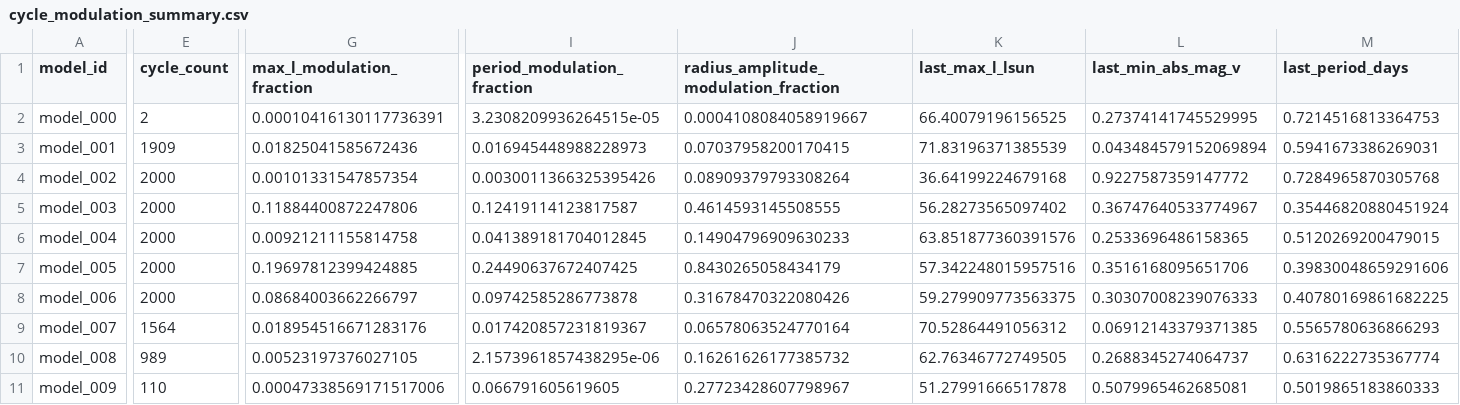
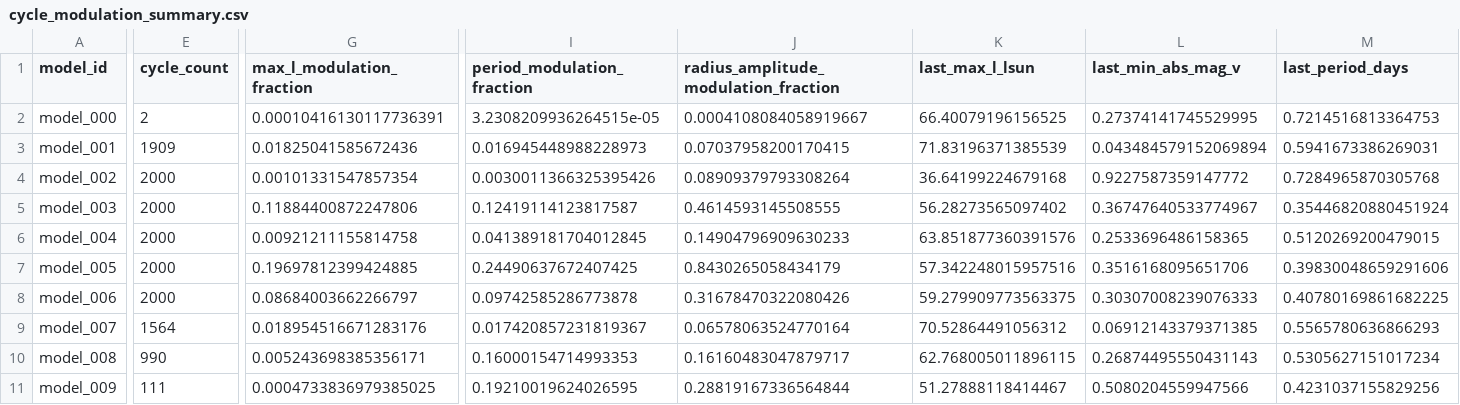
Before and after one commit to earlbellinger/earlbellinger.github.io, a CSV file: apps/kappa/metadata/cycle_modulation_summary.csv, drawn as a sheet; only a part is shown, gaps mark what is left out; the diff covers the shown part only; the diff names each change by its address in the sheet, - before the commit and + after, or states it on an @@ line.

```diff
--- a/apps/kappa/metadata/cycle_modulation_summary.csv
+++ b/apps/kappa/metadata/cycle_modulation_summary.csv
-E10 (cycle_count): 989
+E10 (cycle_count): 990
-G10 (max_l_modulation_fraction): 0.00523197376027105
+G10 (max_l_modulation_fraction): 0.005243698385356171
-I10 (period_modulation_fraction): 2.1573961857438295e-06
+I10 (period_modulation_fraction): 0.16000154714993353
-J10: 0.16261626177385732
+J10: 0.16160483047879717
-K10 (last_max_l_lsun): 62.76346772749505
+K10 (last_max_l_lsun): 62.768005011896115
-L10 (last_min_abs_mag_v): 0.2688345274064737
+L10 (last_min_abs_mag_v): 0.26874495550431143
-M10 (last_period_days): 0.6316222735367774
+M10 (last_period_days): 0.5305627151017234
-E11 (cycle_count): 110
+E11 (cycle_count): 111
-G11 (max_l_modulation_fraction): 0.00047338569171517006
+G11 (max_l_modulation_fraction): 0.0004733836979385025
-I11 (period_modulation_fraction): 0.066791605619605
+I11 (period_modulation_fraction): 0.19210019624026595
-J11: 0.27723428607798967
+J11: 0.28819167336564844
-K11 (last_max_l_lsun): 51.27991666517878
+K11 (last_max_l_lsun): 51.27888118414467
-L11 (last_min_abs_mag_v): 0.5079965462685081
+L11 (last_min_abs_mag_v): 0.5080204559947566
-M11 (last_period_days): 0.5019865183860333
+M11 (last_period_days): 0.4231037155829256
```
Also changed, not shown: 3 edited cells elsewhere in this file, apps/kappa/metadata/convergence_summary_last100.csv, 17 other files.
